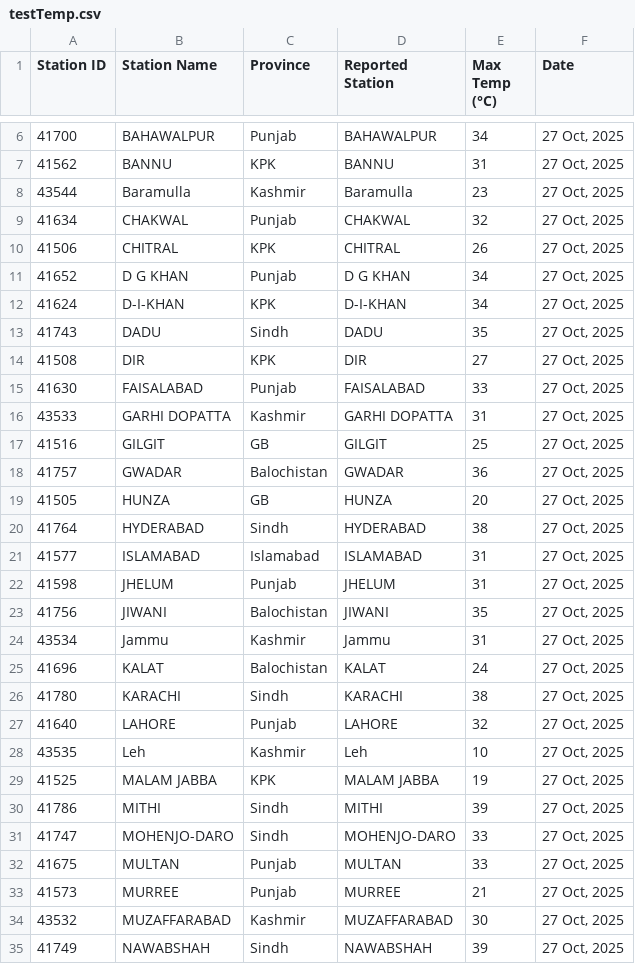
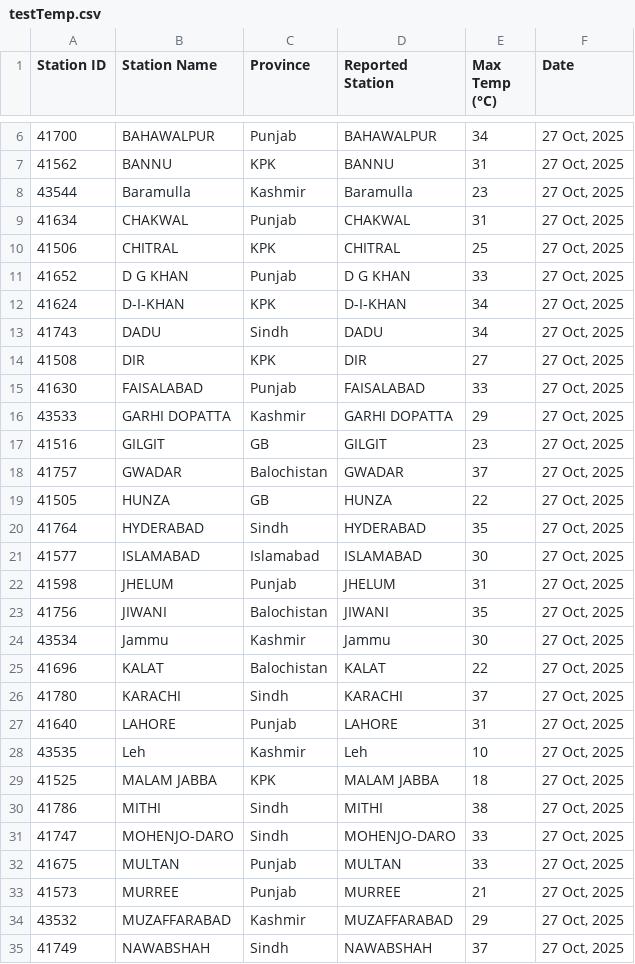
Before and after one commit to muhammadshah10/pakistan-temperature-scraper, a CSV file: testTemp.csv, drawn as a sheet; only a part is shown, gaps mark what is left out; the diff covers the shown part only.

```diff
--- a/testTemp.csv
+++ b/testTemp.csv
@@ -8,24 +8,24 @@
 43544,Baramulla,Kashmir,Baramulla,23,"27 Oct, 2025"
-41634,CHAKWAL,Punjab,CHAKWAL,32,"27 Oct, 2025"
-41506,CHITRAL,KPK,CHITRAL,26,"27 Oct, 2025"
-41652,D G KHAN,Punjab,D G KHAN,34,"27 Oct, 2025"
+41634,CHAKWAL,Punjab,CHAKWAL,31,"27 Oct, 2025"
+41506,CHITRAL,KPK,CHITRAL,25,"27 Oct, 2025"
+41652,D G KHAN,Punjab,D G KHAN,33,"27 Oct, 2025"
 41624,D-I-KHAN,KPK,D-I-KHAN,34,"27 Oct, 2025"
-41743,DADU,Sindh,DADU,35,"27 Oct, 2025"
+41743,DADU,Sindh,DADU,34,"27 Oct, 2025"
 41508,DIR,KPK,DIR,27,"27 Oct, 2025"
 41630,FAISALABAD,Punjab,FAISALABAD,33,"27 Oct, 2025"
-43533,GARHI DOPATTA,Kashmir,GARHI DOPATTA,31,"27 Oct, 2025"
-41516,GILGIT,GB,GILGIT,25,"27 Oct, 2025"
-41757,GWADAR,Balochistan,GWADAR,36,"27 Oct, 2025"
-41505,HUNZA,GB,HUNZA,20,"27 Oct, 2025"
-41764,HYDERABAD,Sindh,HYDERABAD,38,"27 Oct, 2025"
-41577,ISLAMABAD,Islamabad,ISLAMABAD,31,"27 Oct, 2025"
+43533,GARHI DOPATTA,Kashmir,GARHI DOPATTA,29,"27 Oct, 2025"
+41516,GILGIT,GB,GILGIT,23,"27 Oct, 2025"
+41757,GWADAR,Balochistan,GWADAR,37,"27 Oct, 2025"
+41505,HUNZA,GB,HUNZA,22,"27 Oct, 2025"
+41764,HYDERABAD,Sindh,HYDERABAD,35,"27 Oct, 2025"
+41577,ISLAMABAD,Islamabad,ISLAMABAD,30,"27 Oct, 2025"
 41598,JHELUM,Punjab,JHELUM,31,"27 Oct, 2025"
 41756,JIWANI,Balochistan,JIWANI,35,"27 Oct, 2025"
-43534,Jammu,Kashmir,Jammu,31,"27 Oct, 2025"
-41696,KALAT,Balochistan,KALAT,24,"27 Oct, 2025"
-41780,KARACHI,Sindh,KARACHI,38,"27 Oct, 2025"
-41640,LAHORE,Punjab,LAHORE,32,"27 Oct, 2025"
+43534,Jammu,Kashmir,Jammu,30,"27 Oct, 2025"
+41696,KALAT,Balochistan,KALAT,22,"27 Oct, 2025"
+41780,KARACHI,Sindh,KARACHI,37,"27 Oct, 2025"
+41640,LAHORE,Punjab,LAHORE,31,"27 Oct, 2025"
 43535,Leh,Kashmir,Leh,10,"27 Oct, 2025"
-41525,MALAM JABBA,KPK,MALAM JABBA,19,"27 Oct, 2025"
-41786,MITHI,Sindh,MITHI,39,"27 Oct, 2025"
+41525,MALAM JABBA,KPK,MALAM JABBA,18,"27 Oct, 2025"
+41786,MITHI,Sindh,MITHI,38,"27 Oct, 2025"
 41747,MOHENJO-DARO,Sindh,MOHENJO-DARO,33,"27 Oct, 2025"
@@ -33,3 +33,3 @@
 41573,MURREE,Punjab,MURREE,21,"27 Oct, 2025"
-43532,MUZAFFARABAD,Kashmir,MUZAFFARABAD,30,"27 Oct, 2025"
-41749,NAWABSHAH,Sindh,NAWABSHAH,39,"27 Oct, 2025"
+43532,MUZAFFARABAD,Kashmir,MUZAFFARABAD,29,"27 Oct, 2025"
+41749,NAWABSHAH,Sindh,NAWABSHAH,37,"27 Oct, 2025"
```
Also changed, not shown: 8 edited cells elsewhere in this file.
